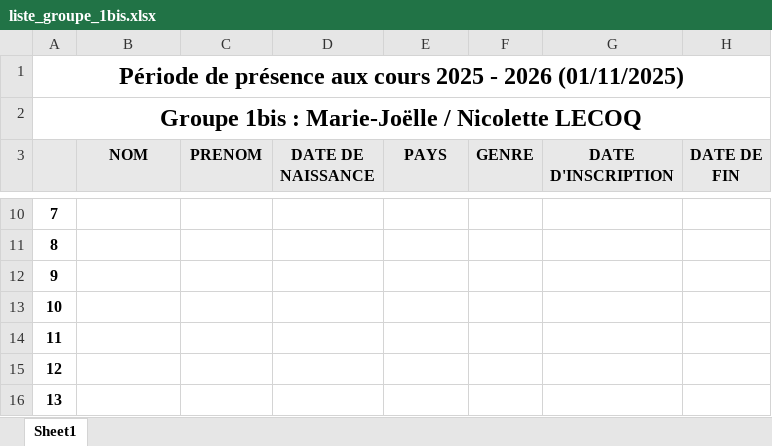
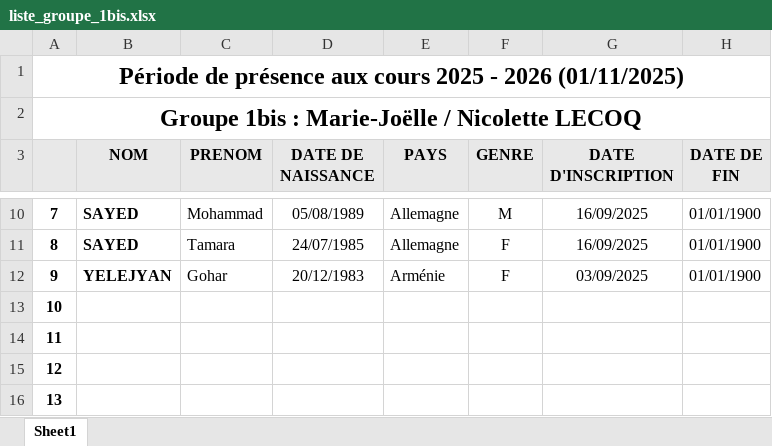
Before and after one commit to yves-22/ASTI, an Excel workbook: Excel/liste_groupe_1bis.xlsx, sheet Sheet1, drawn as a sheet; only a part is shown, gaps mark what is left out; values as stored, in another font and other column widths than the file's, no borders; the diff covers the shown part only; the diff names each change by its address in the sheet, - before the commit and + after, or states it on an @@ line.

```diff
--- a/Excel/liste_groupe_1bis.xlsx (sheet Sheet1)
+++ b/Excel/liste_groupe_1bis.xlsx (sheet Sheet1)
-B10:B11 (NOM): (empty)
+B10:B11 (NOM): SAYED
-C10 (PRENOM): (empty)
+C10 (PRENOM): Mohammad
-D10 (DATE DE NAISSANCE): (empty)
+D10 (DATE DE NAISSANCE): 05/08/1989
-E10:E11 (PAYS): (empty)
+E10:E11 (PAYS): Allemagne
-F10 (GENRE): (empty)
+F10 (GENRE): M
-G10:G11 (DATE D'INSCRIPTION): (empty)
+G10:G11 (DATE D'INSCRIPTION): 16/09/2025
-H10:H12 (DATE DE FIN): (empty)
+H10:H12 (DATE DE FIN): 01/01/1900
-C11 (PRENOM): (empty)
+C11 (PRENOM): Tamara
-D11 (DATE DE NAISSANCE): (empty)
+D11 (DATE DE NAISSANCE): 24/07/1985
-F11:F12 (GENRE): (empty)
+F11:F12 (GENRE): F
-B12 (NOM): (empty)
+B12 (NOM): YELEJYAN
-C12 (PRENOM): (empty)
+C12 (PRENOM): Gohar
-D12 (DATE DE NAISSANCE): (empty)
+D12 (DATE DE NAISSANCE): 20/12/1983
-E12 (PAYS): (empty)
+E12 (PAYS): Arménie
-G12 (DATE D'INSCRIPTION): (empty)
+G12 (DATE D'INSCRIPTION): 03/09/2025
```
Also changed, not shown: 37 edited cells elsewhere in this sheet.
